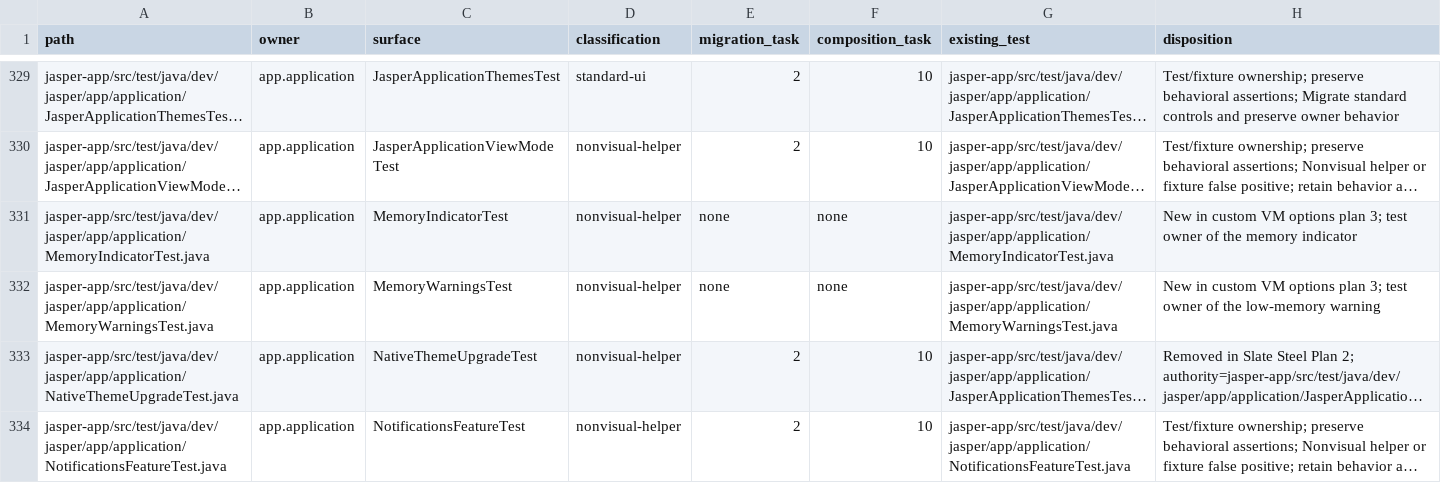
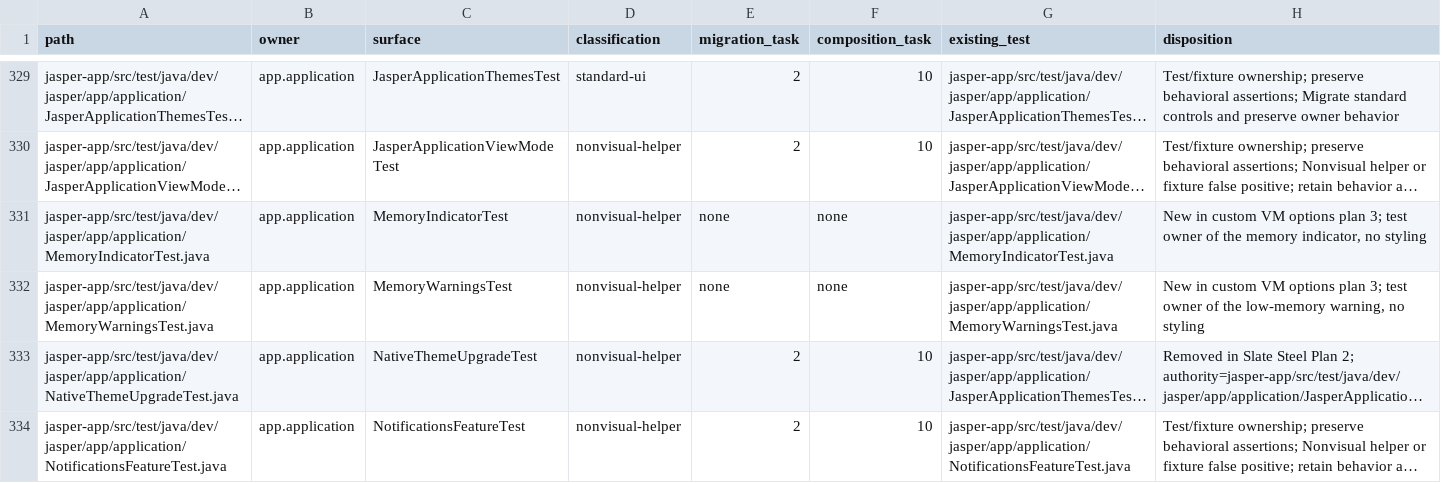
Before and after one commit to an0nn30/Jasper, a CSV file: docs/design/theme-engine/migration.csv, drawn as a sheet; only a part is shown, gaps mark what is left out; long unchanged cells end in …; the diff names each change by its address in the sheet, - before the commit and + after, or states it on an @@ line.

```diff
--- a/docs/design/theme-engine/migration.csv
+++ b/docs/design/theme-engine/migration.csv
-H331 (disposition): …the memory indicator
+H331 (disposition): …the memory indicator, no styling
-H332 (disposition): …the low-memory warning
+H332 (disposition): …the low-memory warning, no styling
```
Also changed, not shown: 17 other files.
